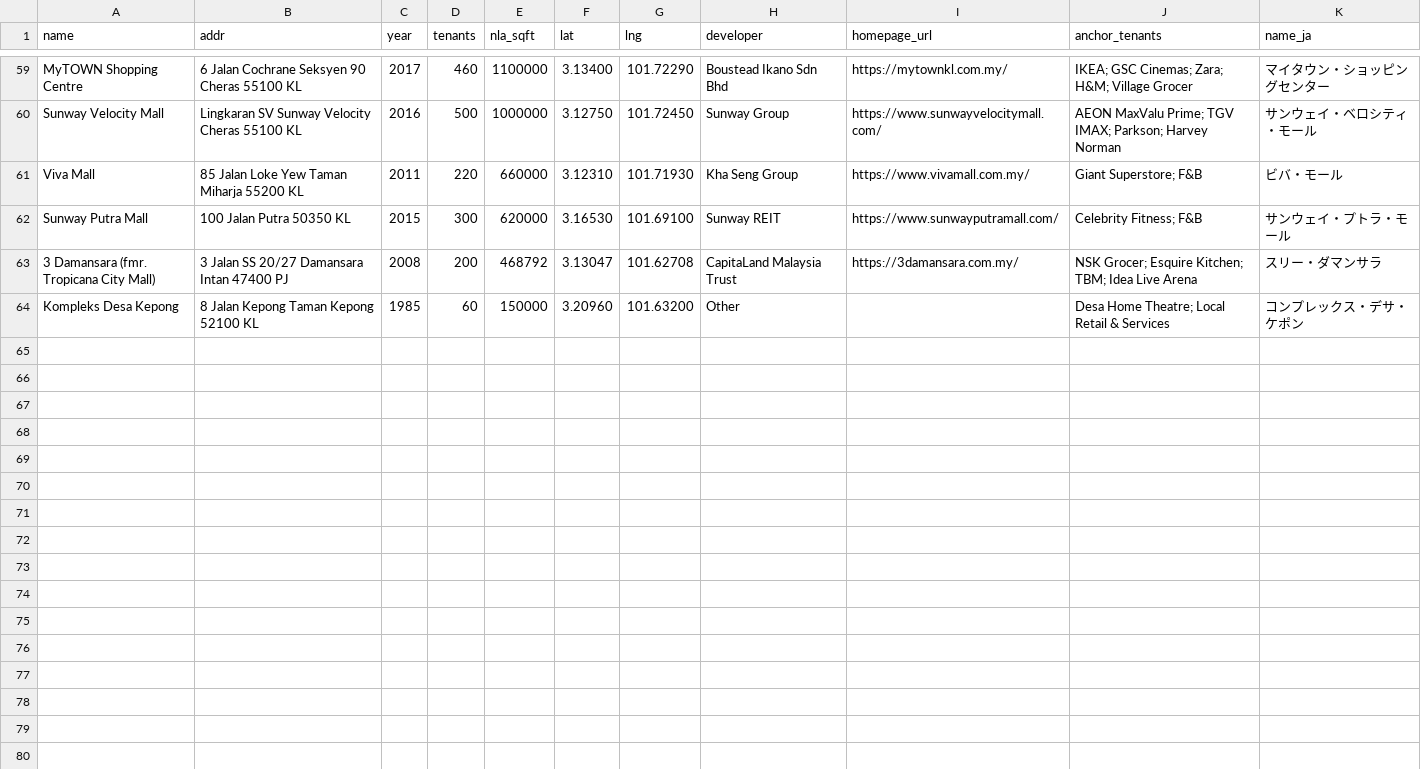
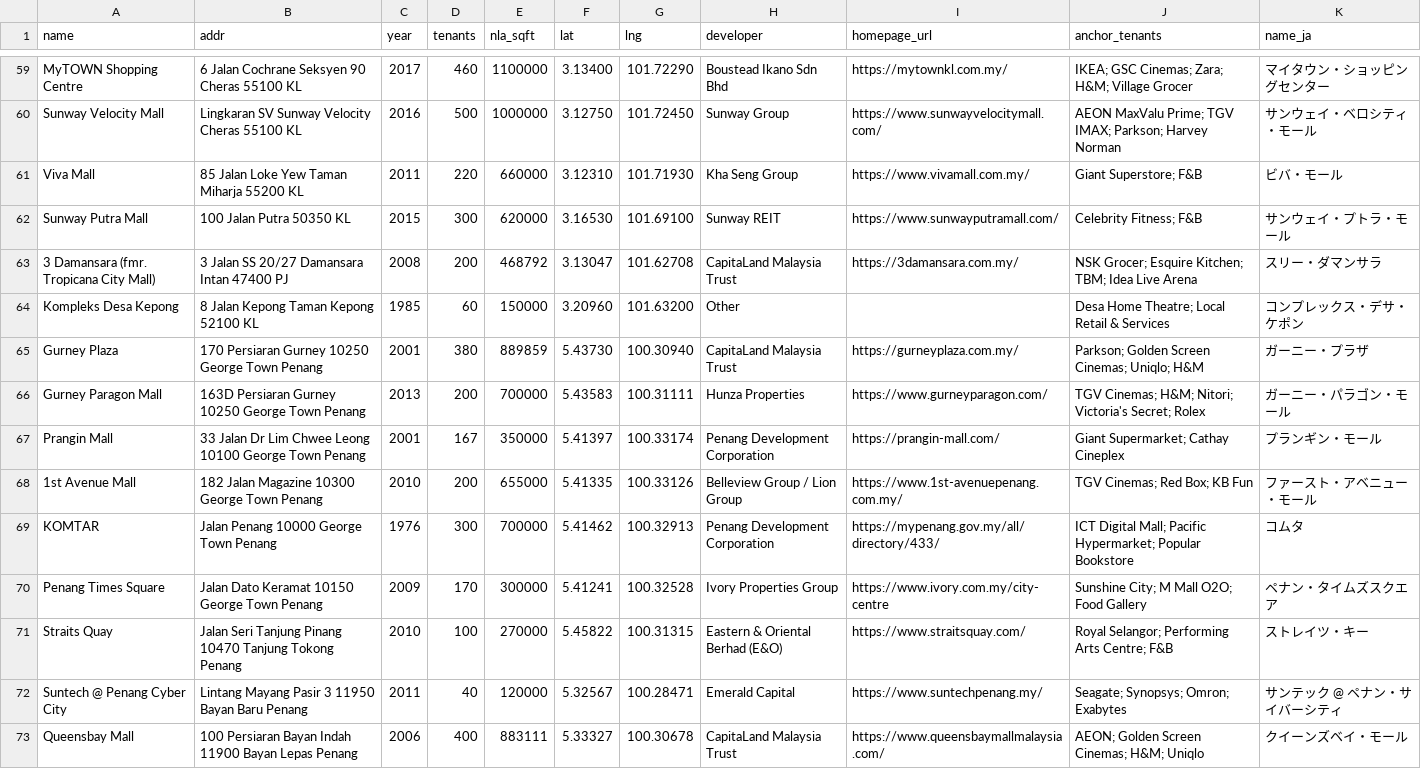
Before and after one commit to takemoritoshihiko-png/mont-kiara-dashboard, a CSV file: commercial_data.csv, drawn as a sheet; only a part is shown, gaps mark what is left out; the diff covers the shown part only.

```diff
--- a/commercial_data.csv
+++ b/commercial_data.csv
@@ -64 +64,10 @@ Sunway Putra Mall,100 Jalan Putra 50350 KL,2015,300,620000,3.16530,101.69100,Sun
 Kompleks Desa Kepong,8 Jalan Kepong Taman Kepong 52100 KL,1985,60,150000,3.20960,101.63200,Other,,Desa Home Theatre; Local Retail & Services,コンプレックス・デサ・ケポン
+Gurney Plaza,170 Persiaran Gurney 10250 George Town Penang,2001,380,889859,5.43730,100.30940,CapitaLand Malaysia Trust,https://gurneyplaza.com.my/,Parkson; Golden Screen Cinemas; Uniqlo; H&M,ガーニー・プラザ
+Gurney Paragon Mall,163D Persiaran Gurney 10250 George Town Penang,2013,200,700000,5.43583,100.31111,Hunza Properties,https://www.gurneyparagon.com/,TGV Cinemas; H&M; Nitori; Victoria's Secret; Rolex,ガーニー・パラゴン・モール
+Prangin Mall,33 Jalan Dr Lim Chwee Leong 10100 George Town Penang,2001,167,350000,5.41397,100.33174,Penang Development Corporation,https://prangin-mall.com/,Giant Supermarket; Cathay Cineplex,プランギン・モール
+1st Avenue Mall,182 Jalan Magazine 10300 George Town Penang,2010,200,655000,5.41335,100.33126,Belleview Group / Lion Group,https://www.1st-avenuepenang.com.my/,TGV Cinemas; Red Box; KB Fun,ファースト・アベニュー・モール
+KOMTAR,Jalan Penang 10000 George Town Penang,1976,300,700000,5.41462,100.32913,Penang Development Corporation,https://mypenang.gov.my/all/directory/433/,ICT Digital Mall; Pacific Hypermarket; Popular Bookstore,コムタ
+Penang Times Square,Jalan Dato Keramat 10150 George Town Penang,2009,170,300000,5.41241,100.32528,Ivory Properties Group,https://www.ivory.com.my/city-centre,Sunshine City; M Mall O2O; Food Gallery,ペナン・タイムズスクエア
+Straits Quay,Jalan Seri Tanjung Pinang 10470 Tanjung Tokong Penang,2010,100,270000,5.45822,100.31315,Eastern & Oriental Berhad (E&O),https://www.straitsquay.com/,Royal Selangor; Performing Arts Centre; F&B,ストレイツ・キー
+Suntech @ Penang Cyber City,Lintang Mayang Pasir 3 11950 Bayan Baru Penang,2011,40,120000,5.32567,100.28471,Emerald Capital,https://www.suntechpenang.my/,Seagate; Synopsys; Omron; Exabytes,サンテック @ ペナン・サイバーシティ
+Queensbay Mall,100 Persiaran Bayan Indah 11900 Bayan Lepas Penang,2006,400,883111,5.33327,100.30678,CapitaLand Malaysia Trust,https://www.queensbaymallmalaysia.com/,AEON; Golden Screen Cinemas; H&M; Uniqlo,クイーンズベイ・モール
```
Also changed, not shown: 9 added rows elsewhere in this file, 1 other file.
